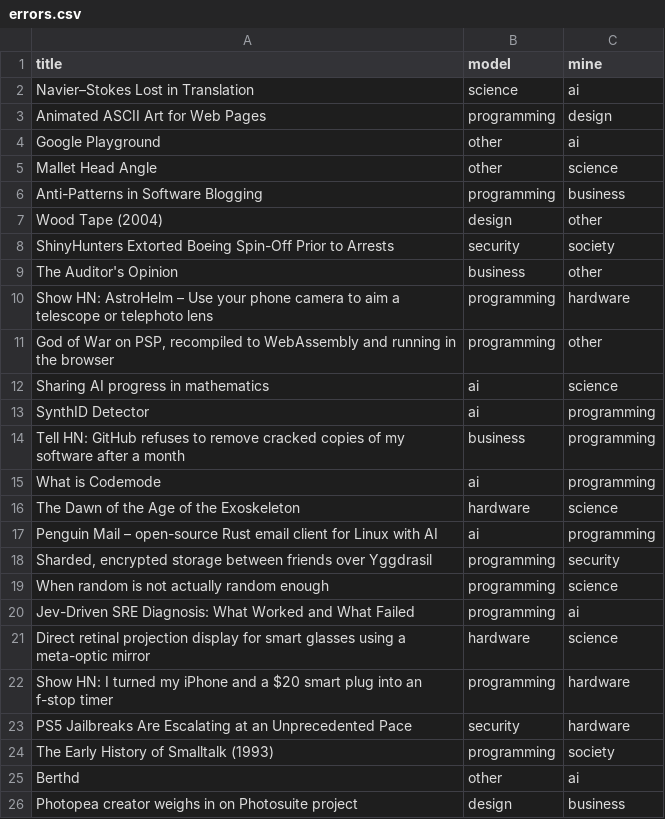
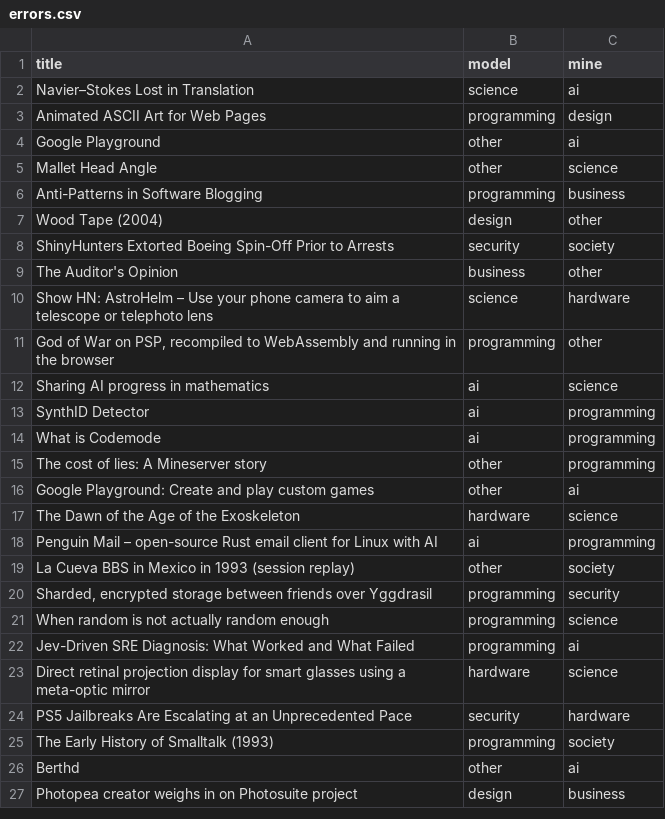
Before and after one commit to re6us/llm-evals-practice, a CSV file: errors.csv, drawn as a sheet.

Commit message:
Switch to tool use: 7 parsing errors to 0, accuracy 74%

```diff
--- a/errors.csv
+++ b/errors.csv
@@ -9,3 +9,3 @@ ShinyHunters Extorted Boeing Spin-Off Prior to Arrests,security,society
 The Auditor's Opinion,business,other
-Show HN: AstroHelm – Use your phone camera to aim a telescope or telephoto lens,programming,hardware
+Show HN: AstroHelm – Use your phone camera to aim a telescope or telephoto lens,science,hardware
 "God of War on PSP, recompiled to WebAssembly and running in the browser",programming,other
@@ -13,6 +13,8 @@ Sharing AI progress in mathematics,ai,science
 SynthID Detector,ai,programming
-Tell HN: GitHub refuses to remove cracked copies of my software after a month,business,programming
 What is Codemode,ai,programming
+The cost of lies: A Mineserver story,other,programming
+Google Playground: Create and play custom games,other,ai
 The Dawn of the Age of the Exoskeleton,hardware,science
 Penguin Mail – open-source Rust email client for Linux with AI,ai,programming
+La Cueva BBS in Mexico in 1993 (session replay),other,society
 "Sharded, encrypted storage between friends over Yggdrasil",programming,security
@@ -21,3 +23,2 @@ Jev-Driven SRE Diagnosis: What Worked and What Failed,programming,ai
 Direct retinal projection display for smart glasses using a meta-optic mirror,hardware,science
-Show HN: I turned my iPhone and a $20 smart plug into an f-stop timer,programming,hardware
 PS5 Jailbreaks Are Escalating at an Unprecedented Pace,security,hardware
```
Also changed, not shown: 4 other files.
